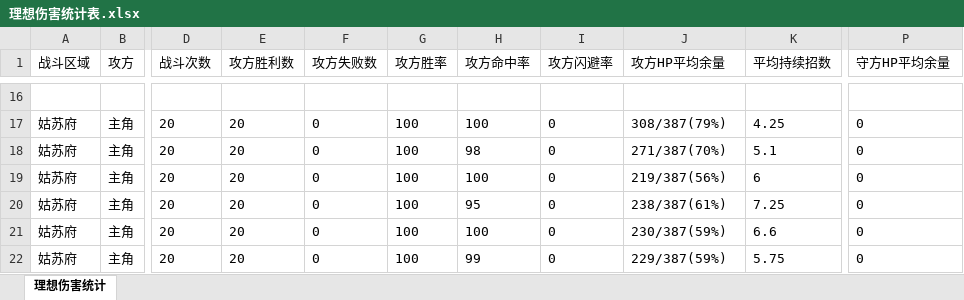
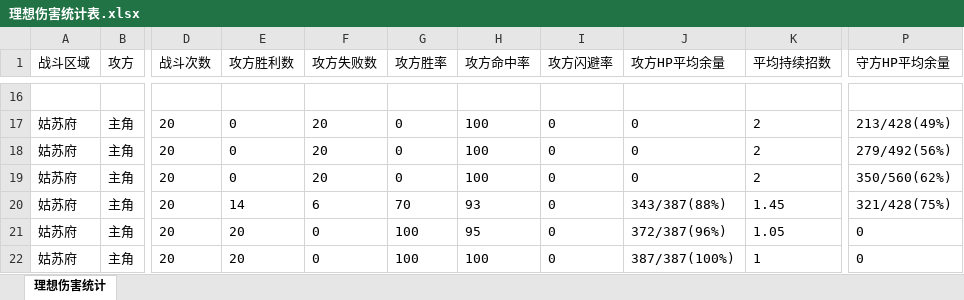
Before and after one commit to zhaoguo20002/MyWuXia, an Excel workbook: docs/理想伤害统计表.xlsx, sheet 理想伤害统计, drawn as a sheet; only a part is shown, gaps mark what is left out; values as stored, in another font and other column widths than the file's, no borders; the diff covers the shown part only; the diff names each change by its address in the sheet, - before the commit and + after, or states it on an @@ line.

```diff
--- a/docs/理想伤害统计表.xlsx (sheet 理想伤害统计)
+++ b/docs/理想伤害统计表.xlsx (sheet 理想伤害统计)
-E17:E19 (攻方胜利数): 20
+E17:E19 (攻方胜利数): 0
-F17:F19 (攻方失败数): 0
+F17:F19 (攻方失败数): 20
-G17:G19 (攻方胜率): 100
+G17:G19 (攻方胜率): 0
-J17 (攻方HP平均余量): 308/387(79%)
+J17 (攻方HP平均余量): 0
-K17 (平均持续招数): 4.25
+K17 (平均持续招数): 2
-P17 (守方HP平均余量): 0
+P17 (守方HP平均余量): 213/428(49%)
-H18 (攻方命中率): 98
+H18 (攻方命中率): 100
-J18 (攻方HP平均余量): 271/387(70%)
+J18 (攻方HP平均余量): 0
-K18 (平均持续招数): 5.1
+K18 (平均持续招数): 2
-P18 (守方HP平均余量): 0
+P18 (守方HP平均余量): 279/492(56%)
-J19 (攻方HP平均余量): 219/387(56%)
+J19 (攻方HP平均余量): 0
-K19 (平均持续招数): 6
+K19 (平均持续招数): 2
-P19 (守方HP平均余量): 0
+P19 (守方HP平均余量): 350/560(62%)
-E20 (攻方胜利数): 20
+E20 (攻方胜利数): 14
-F20 (攻方失败数): 0
+F20 (攻方失败数): 6
-G20 (攻方胜率): 100
+G20 (攻方胜率): 70
-H20 (攻方命中率): 95
+H20 (攻方命中率): 93
-J20 (攻方HP平均余量): 238/387(61%)
+J20 (攻方HP平均余量): 343/387(88%)
-K20 (平均持续招数): 7.25
+K20 (平均持续招数): 1.45
-P20 (守方HP平均余量): 0
+P20 (守方HP平均余量): 321/428(75%)
-H21 (攻方命中率): 100
+H21 (攻方命中率): 95
-J21 (攻方HP平均余量): 230/387(59%)
+J21 (攻方HP平均余量): 372/387(96%)
-K21 (平均持续招数): 6.6
+K21 (平均持续招数): 1.05
-H22 (攻方命中率): 99
+H22 (攻方命中率): 100
-J22 (攻方HP平均余量): 229/387(59%)
+J22 (攻方HP平均余量): 387/387(100%)
-K22 (平均持续招数): 5.75
+K22 (平均持续招数): 1
```
Also changed, not shown: 1423 edited cells elsewhere in this sheet, docs/数值平衡.xlsx, docs/秘籍数值.xlsx, 2 other files.
